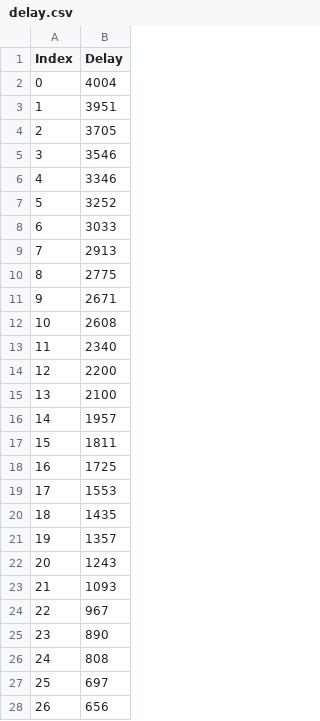
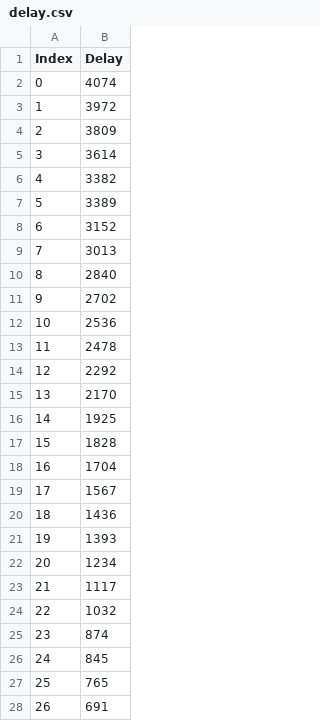
Before and after one commit to BaltasarAroso/STEL, a CSV file: 3_EmergencyCallSystem/delay.csv, drawn as a sheet; only a part is shown; the diff covers the shown part only; the diff names each change by its address in the sheet, - before the commit and + after, or states it on an @@ line.

Commit message:
All values related to the histograms are calculated and printed out. Starting the sensitivity analysis...

```diff
--- a/3_EmergencyCallSystem/delay.csv
+++ b/3_EmergencyCallSystem/delay.csv
-B2 (Delay): 4004
+B2 (Delay): 4074
-B3 (Delay): 3951
+B3 (Delay): 3972
-B4 (Delay): 3705
+B4 (Delay): 3809
-B5 (Delay): 3546
+B5 (Delay): 3614
-B6 (Delay): 3346
+B6 (Delay): 3382
-B7 (Delay): 3252
+B7 (Delay): 3389
-B8 (Delay): 3033
+B8 (Delay): 3152
-B9 (Delay): 2913
+B9 (Delay): 3013
-B10 (Delay): 2775
+B10 (Delay): 2840
-B11 (Delay): 2671
+B11 (Delay): 2702
-B12 (Delay): 2608
+B12 (Delay): 2536
-B13 (Delay): 2340
+B13 (Delay): 2478
-B14 (Delay): 2200
+B14 (Delay): 2292
-B15 (Delay): 2100
+B15 (Delay): 2170
-B16 (Delay): 1957
+B16 (Delay): 1925
-B17 (Delay): 1811
+B17 (Delay): 1828
-B18 (Delay): 1725
+B18 (Delay): 1704
-B19 (Delay): 1553
+B19 (Delay): 1567
-B20 (Delay): 1435
+B20 (Delay): 1436
-B21 (Delay): 1357
+B21 (Delay): 1393
-B22 (Delay): 1243
+B22 (Delay): 1234
-B23 (Delay): 1093
+B23 (Delay): 1117
-B24 (Delay): 967
+B24 (Delay): 1032
-B25 (Delay): 890
+B25 (Delay): 874
-B26 (Delay): 808
+B26 (Delay): 845
-B27 (Delay): 697
+B27 (Delay): 765
-B28 (Delay): 656
+B28 (Delay): 691
```
Also changed, not shown: 18 added rows, 3 removed rows, 2 moved rows, 25 edited cells and row numbers in column A elsewhere in this file, 3_EmergencyCallSystem/prevision.csv, 1 other file.
